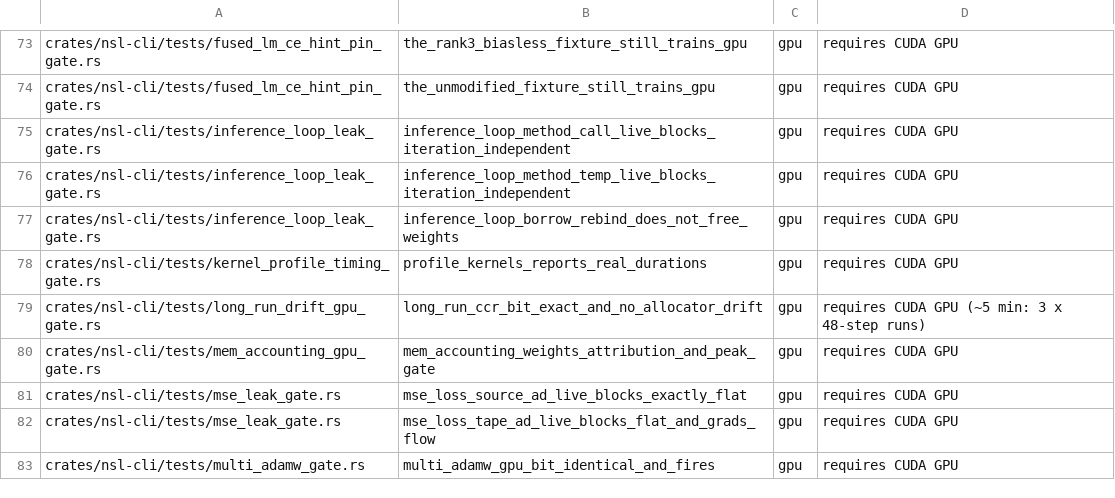
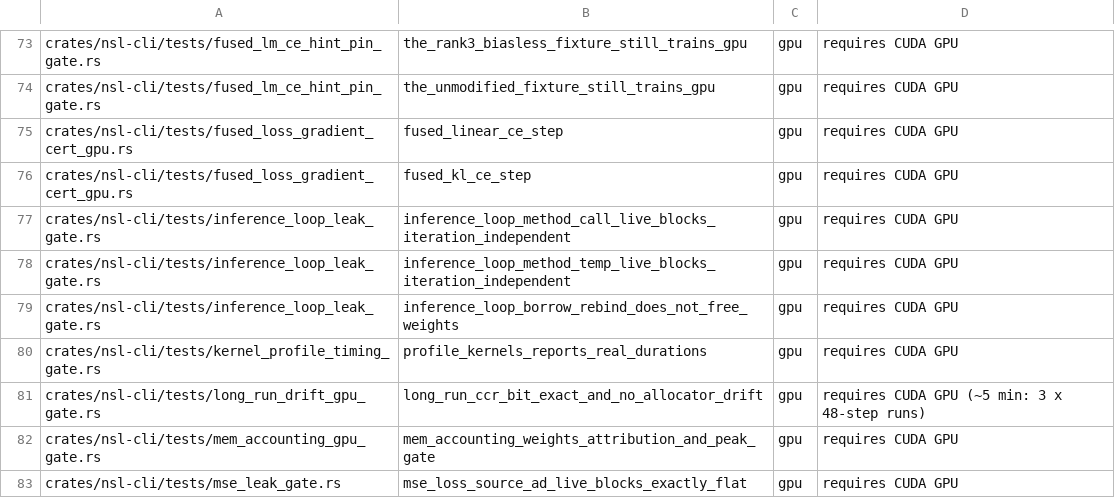
Before and after one commit to bwiemz/NSL, a TSV file: ci/gpu-cert-manifest.tsv, drawn as a sheet; only a part is shown, gaps mark what is left out; the shorter side is filled out with more unchanged rows; the diff names each change by its address in the sheet, - before the commit and + after, or states it on an @@ line.

```diff
--- a/ci/gpu-cert-manifest.tsv
+++ b/ci/gpu-cert-manifest.tsv
+row 75: crates/nsl-cli/tests/fused_loss_gradient_cert_gpu.rs | fused_linear_ce_step | gpu | requires CUDA GPU
+row 76: crates/nsl-cli/tests/fused_loss_gradient_cert_gpu.rs | fused_kl_ce_step | gpu | requires CUDA GPU
```
Also changed, not shown: 4 other files.
